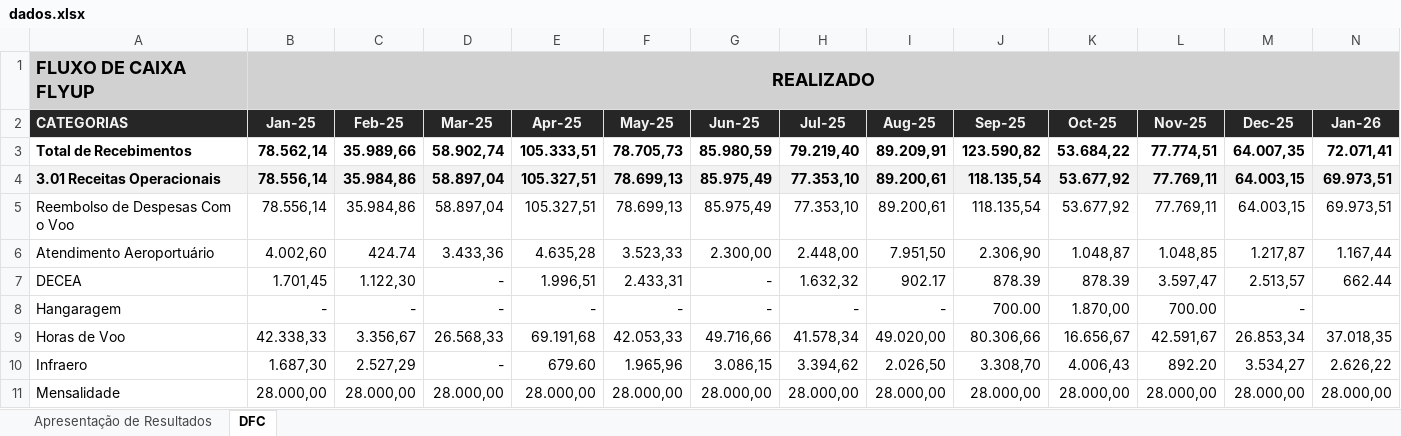
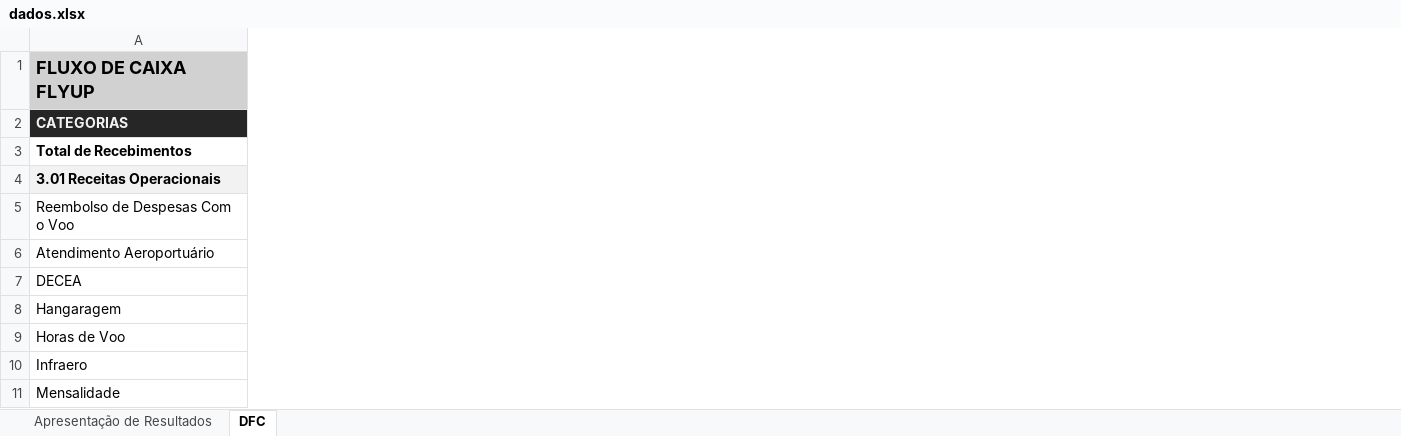
Before and after one commit to Lucas-BPO/Dashboard-Financeiro-Gerencial-Flyup, an Excel workbook: dados.xlsx, sheet DFC, drawn as a sheet; only a part is shown; values as stored, in another font and other column widths than the file's, no borders; conditional formats not drawn; removed rows and columns are numbered as before the commit, all else as after; the diff covers the shown part only; the diff names each change by its address in the sheet, - before the commit and + after, or states it on an @@ line.

```diff
--- a/dados.xlsx (sheet DFC)
+++ b/dados.xlsx (sheet DFC)
@@ column B (Jan-25) hidden, row 1: REALIZADO; rows 3-11: 78.562,14 | 78.556,14 | 78.556,14 | 4.002,60 | 1.701,45 | - | 42.338,33 | 1.687,30 | 28.000,00 @@
@@ column C (Feb-25) hidden, rows 3-11: 35.989,66 | 35.984,86 | 35.984,86 | 424.74 | 1.122,30 | - | 3.356,67 | 2.527,29 | 28.000,00 @@
@@ column D (Mar-25) hidden, rows 3-11: 58.902,74 | 58.897,04 | 58.897,04 | 3.433,36 | - | - | 26.568,33 | - | 28.000,00 @@
@@ column E (Apr-25) hidden, rows 3-11: 105.333,51 | 105.327,51 | 105.327,51 | 4.635,28 | 1.996,51 | - | 69.191,68 | 679.60 | 28.000,00 @@
@@ column F (May-25) hidden, rows 3-11: 78.705,73 | 78.699,13 | 78.699,13 | 3.523,33 | 2.433,31 | - | 42.053,33 | 1.965,96 | 28.000,00 @@
@@ column G (Jun-25) hidden, rows 3-11: 85.980,59 | 85.975,49 | 85.975,49 | 2.300,00 | - | - | 49.716,66 | 3.086,15 | 28.000,00 @@
@@ column H (Jul-25) hidden, rows 3-11: 79.219,40 | 77.353,10 | 77.353,10 | 2.448,00 | 1.632,32 | - | 41.578,34 | 3.394,62 | 28.000,00 @@
@@ column I (Aug-25) hidden, rows 3-11: 89.209,91 | 89.200,61 | 89.200,61 | 7.951,50 | 902.17 | - | 49.020,00 | 2.026,50 | 28.000,00 @@
@@ column J (Sep-25) hidden, rows 3-11: 123.590,82 | 118.135,54 | 118.135,54 | 2.306,90 | 878.39 | 700.00 | 80.306,66 | 3.308,70 | 28.000,00 @@
@@ column K (Oct-25) hidden, rows 3-11: 53.684,22 | 53.677,92 | 53.677,92 | 1.048,87 | 878.39 | 1.870,00 | 16.656,67 | 4.006,43 | 28.000,00 @@
@@ column L (Nov-25) hidden, rows 3-11: 77.774,51 | 77.769,11 | 77.769,11 | 1.048,85 | 3.597,47 | 700.00 | 42.591,67 | 892.20 | 28.000,00 @@
@@ column M (Dec-25) hidden, rows 3-11: 64.007,35 | 64.003,15 | 64.003,15 | 1.217,87 | 2.513,57 | - | 26.853,34 | 3.534,27 | 28.000,00 @@
@@ column N (Jan-26) hidden, rows 3-11: 72.071,41 | 69.973,51 | 69.973,51 | 1.167,44 | 662.44 |  | 37.018,35 | 2.626,22 | 28.000,00 @@
```
Also changed, not shown: 1 added column and 2 removed columns elsewhere in this sheet, sheet Apresentação de Resultados, 1 other file.
